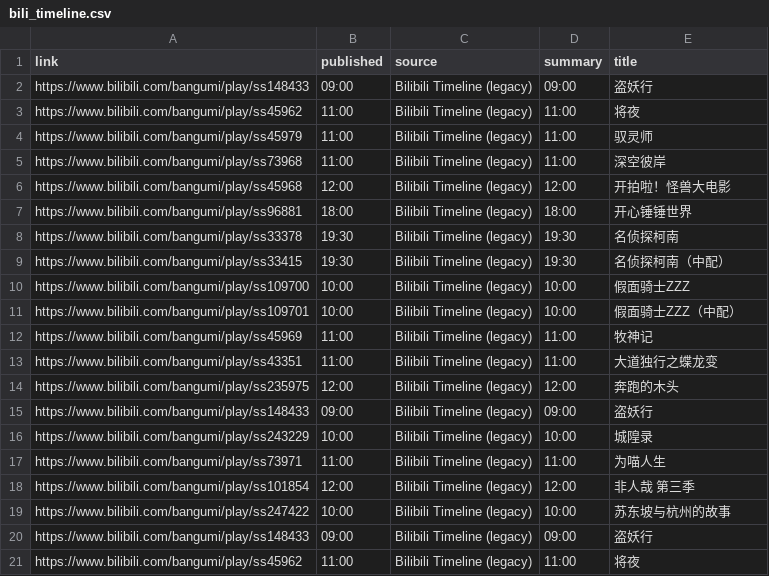
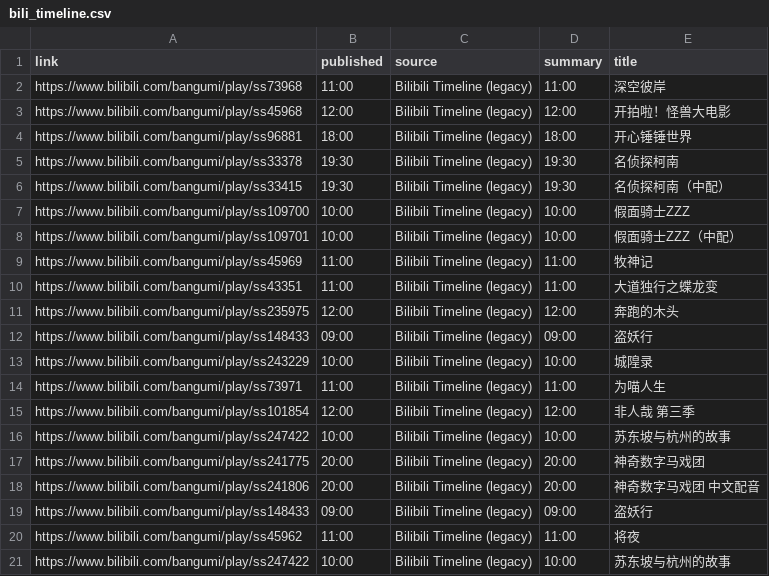
Before and after one commit to BennetttChen/Python-crawl, a CSV file: output/bili_timeline.csv, drawn as a sheet.

```diff
--- a/output/bili_timeline.csv
+++ b/output/bili_timeline.csv
@@ -1,5 +1,2 @@
 link,published,source,summary,title
-https://www.bilibili.com/bangumi/play/ss148433,09:00,Bilibili Timeline (legacy),09:00,盗妖行
-https://www.bilibili.com/bangumi/play/ss45962,11:00,Bilibili Timeline (legacy),11:00,将夜
-https://www.bilibili.com/bangumi/play/ss45979,11:00,Bilibili Timeline (legacy),11:00,驭灵师
 https://www.bilibili.com/bangumi/play/ss73968,11:00,Bilibili Timeline (legacy),11:00,深空彼岸
@@ -19,3 +16,6 @@ https://www.bilibili.com/bangumi/play/ss101854,12:00,Bilibili Timeline (legacy),
 https://www.bilibili.com/bangumi/play/ss247422,10:00,Bilibili Timeline (legacy),10:00,苏东坡与杭州的故事
+https://www.bilibili.com/bangumi/play/ss241775,20:00,Bilibili Timeline (legacy),20:00,神奇数字马戏团
+https://www.bilibili.com/bangumi/play/ss241806,20:00,Bilibili Timeline (legacy),20:00,神奇数字马戏团 中文配音
 https://www.bilibili.com/bangumi/play/ss148433,09:00,Bilibili Timeline (legacy),09:00,盗妖行
 https://www.bilibili.com/bangumi/play/ss45962,11:00,Bilibili Timeline (legacy),11:00,将夜
+https://www.bilibili.com/bangumi/play/ss247422,10:00,Bilibili Timeline (legacy),10:00,苏东坡与杭州的故事
```
Also changed, not shown: output/steam_news.csv, 4 other files.
